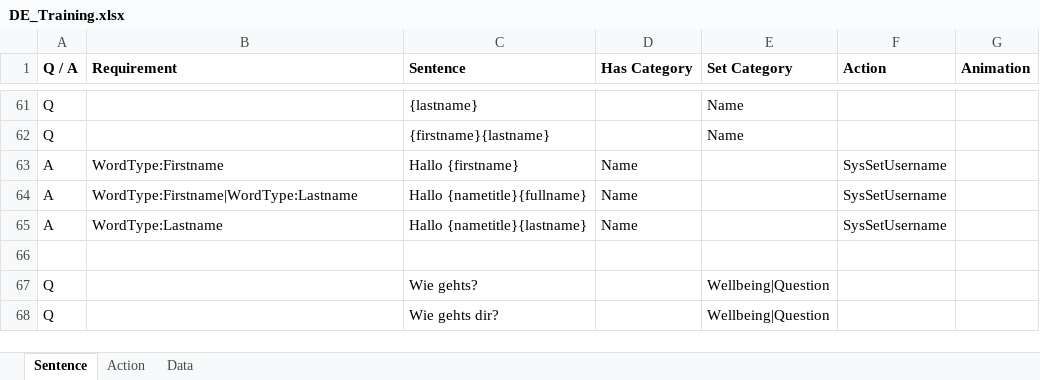
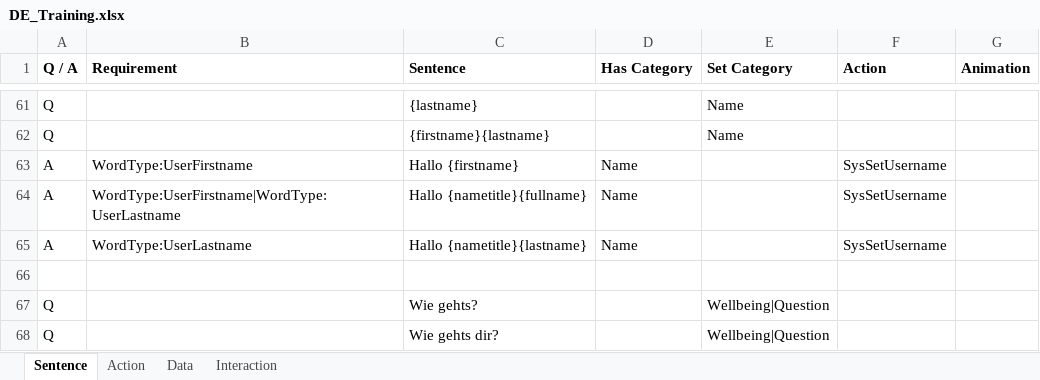
Before and after one commit to MaxMorgenstern/EmeraldAI, an Excel workbook: EmeraldAI/Data/TrainingData/DE_Training.xlsx, sheet Sentence, drawn as a sheet; only a part is shown, gaps mark what is left out; values as stored, in another font and other column widths than the file's, no borders; conditional formats not drawn; the diff names each change by its address in the sheet, - before the commit and + after, or states it on an @@ line.

Commit message:
Update DE_Training.xlsx

```diff
--- a/EmeraldAI/Data/TrainingData/DE_Training.xlsx (sheet Sentence)
+++ b/EmeraldAI/Data/TrainingData/DE_Training.xlsx (sheet Sentence)
+sheet tab: Interaction
-B63 (Requirement): WordType:Firstname
+B63 (Requirement): WordType:UserFirstname
-B64 (Requirement): WordType:Firstname|WordType:Lastname
+B64 (Requirement): WordType:UserFirstname|WordType:UserLastname
-B65 (Requirement): WordType:Lastname
+B65 (Requirement): WordType:UserLastname
```
